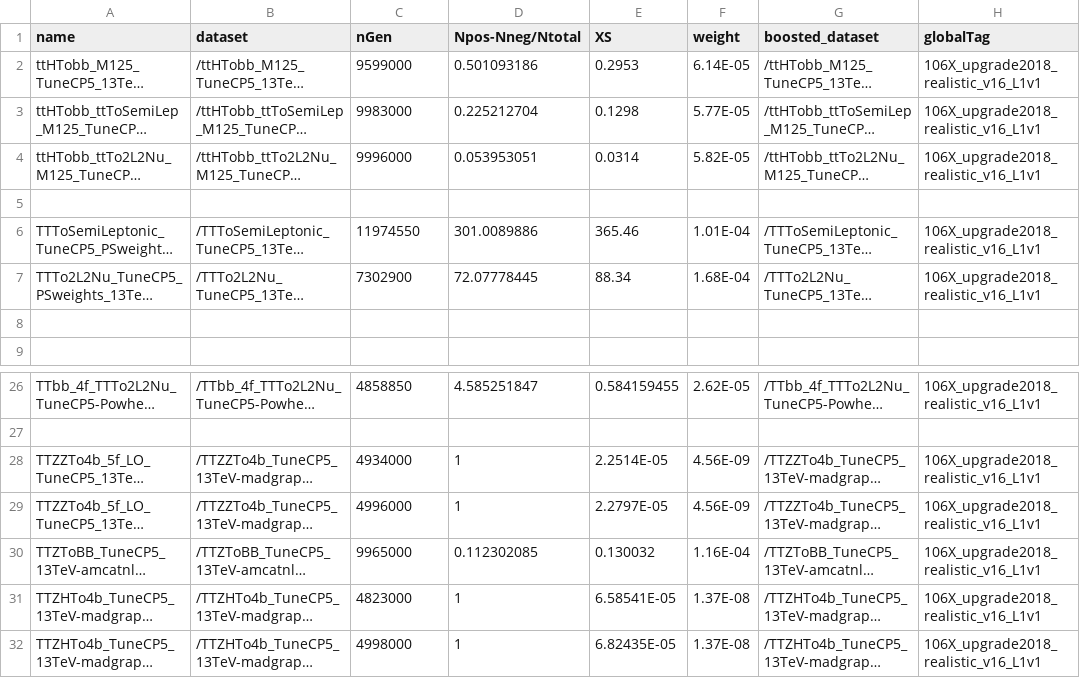
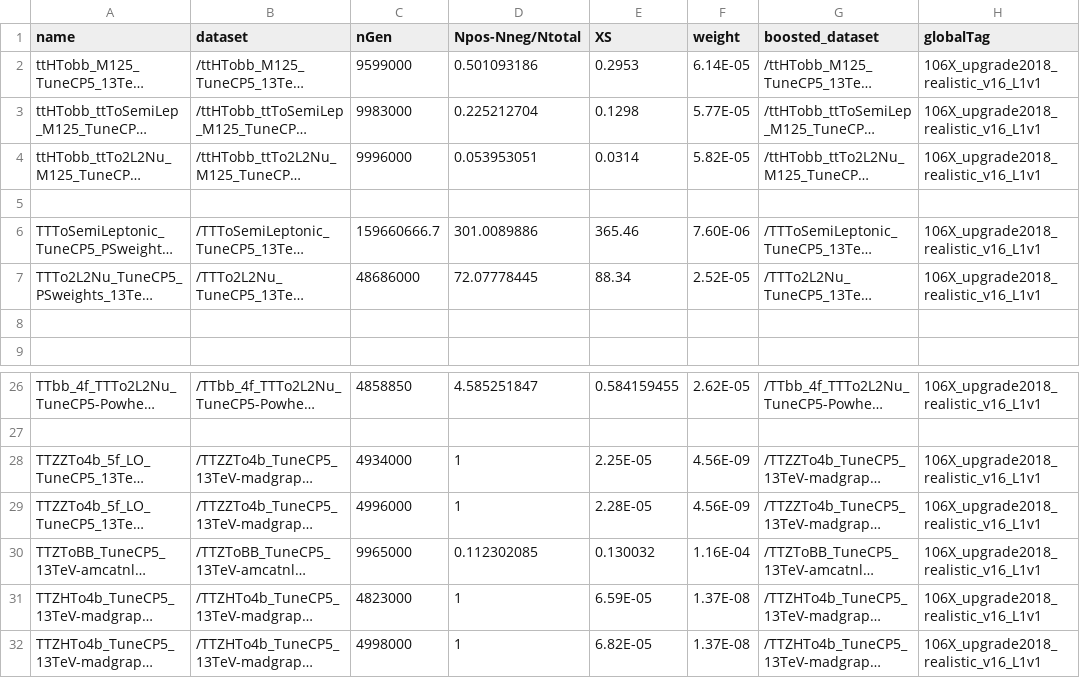
Before and after one commit to wweiphy/BoostedTTH, a CSV file: crab/ttHH_UL_samples_2018.csv, drawn as a sheet; only a part is shown, gaps mark what is left out; long unchanged cells end in …; the diff names each change by its address in the sheet, - before the commit and + after, or states it on an @@ line.

```diff
--- a/crab/ttHH_UL_samples_2018.csv
+++ b/crab/ttHH_UL_samples_2018.csv
-C6 (nGen): 11974550
+C6 (nGen): 159660666.7
-F6 (weight): 1.01E-04
+F6 (weight): 7.60E-06
-C7 (nGen): 7302900
+C7 (nGen): 48686000
-F7 (weight): 1.68E-04
+F7 (weight): 2.52E-05
-E28 (XS): 2.2514E-05
+E28 (XS): 2.25E-05
-E29 (XS): 2.2797E-05
+E29 (XS): 2.28E-05
-E31 (XS): 6.58541E-05
+E31 (XS): 6.59E-05
-E32 (XS): 6.82435E-05
+E32 (XS): 6.82E-05
```
Also changed, not shown: crab/ttHH_UL_samples_2016postVFP.csv, crab/ttHH_UL_samples_2016preVFP.csv.
